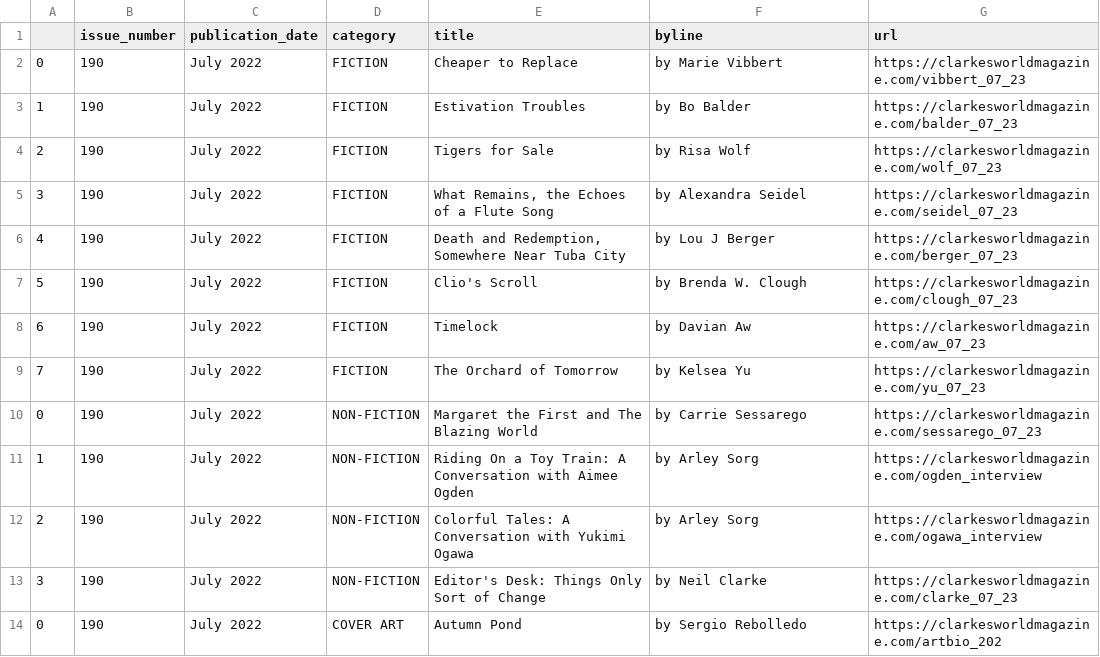
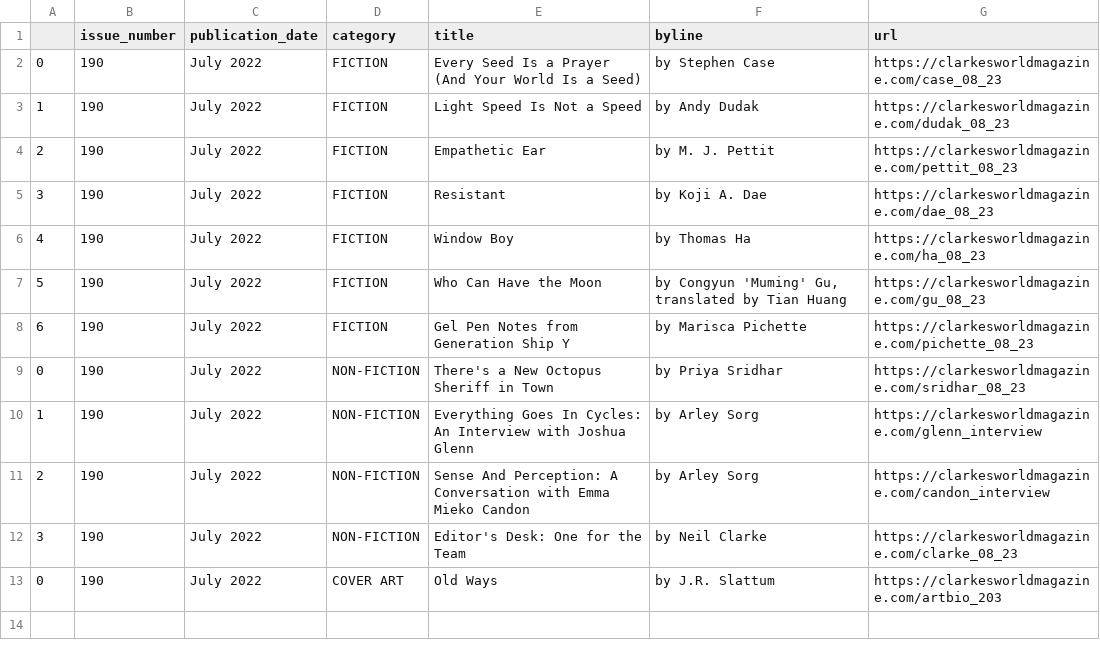
Before and after one commit to luyi-eve/autoscraper-clarkesworld-mag, a CSV file: clarkesworld.csv, drawn as a sheet.

```diff
--- a/clarkesworld.csv
+++ b/clarkesworld.csv
@@ -1,14 +1,13 @@
 ,issue_number,publication_date,category,title,byline,url
-0,190,July 2022,FICTION,Cheaper to Replace,by Marie Vibbert,https://clarkesworldmagazine.com/vibbert_07_23
-1,190,July 2022,FICTION,Estivation Troubles,by Bo Balder,https://clarkesworldmagazine.com/balder_07_23
-2,190,July 2022,FICTION,Tigers for Sale,by Risa Wolf,https://clarkesworldmagazine.com/wolf_07_23
-3,190,July 2022,FICTION,"What Remains, the Echoes of a Flute Song",by Alexandra Seidel,https://clarkesworldmagazine.com/seidel_07_23
-4,190,July 2022,FICTION,"Death and Redemption, Somewhere Near Tuba City",by Lou J Berger,https://clarkesworldmagazine.com/berger_07_23
-5,190,July 2022,FICTION,Clio's Scroll,by Brenda W. Clough,https://clarkesworldmagazine.com/clough_07_23
-6,190,July 2022,FICTION,Timelock,by Davian Aw,https://clarkesworldmagazine.com/aw_07_23
-7,190,July 2022,FICTION,The Orchard of Tomorrow,by Kelsea Yu,https://clarkesworldmagazine.com/yu_07_23
-0,190,July 2022,NON-FICTION,Margaret the First and The Blazing World,by Carrie Sessarego,https://clarkesworldmagazine.com/sessarego_07_23
-1,190,July 2022,NON-FICTION,Riding On a Toy Train: A Conversation with Aimee Ogden,by Arley Sorg,https://clarkesworldmagazine.com/ogden_interview
-2,190,July 2022,NON-FICTION,Colorful Tales: A Conversation with Yukimi Ogawa,by Arley Sorg,https://clarkesworldmagazine.com/ogawa_interview
-3,190,July 2022,NON-FICTION,Editor's Desk: Things Only Sort of Change,by Neil Clarke,https://clarkesworldmagazine.com/clarke_07_23
-0,190,July 2022,COVER ART,Autumn Pond,by Sergio Rebolledo,https://clarkesworldmagazine.com/artbio_202
+0,190,July 2022,FICTION,Every Seed Is a Prayer (And Your World Is a Seed),by Stephen Case,https://clarkesworldmagazine.com/case_08_23
+1,190,July 2022,FICTION,Light Speed Is Not a Speed,by Andy Dudak,https://clarkesworldmagazine.com/dudak_08_23
+2,190,July 2022,FICTION,Empathetic Ear,by M. J. Pettit,https://clarkesworldmagazine.com/pettit_08_23
+3,190,July 2022,FICTION,Resistant,by Koji A. Dae,https://clarkesworldmagazine.com/dae_08_23
+4,190,July 2022,FICTION,Window Boy,by Thomas Ha,https://clarkesworldmagazine.com/ha_08_23
+5,190,July 2022,FICTION,Who Can Have the Moon,"by Congyun 'Muming' Gu, translated by Tian Huang",https://clarkesworldmagazine.com/gu_08_23
+6,190,July 2022,FICTION,Gel Pen Notes from Generation Ship Y,by Marisca Pichette,https://clarkesworldmagazine.com/pichette_08_23
+0,190,July 2022,NON-FICTION,There's a New Octopus Sheriff in Town,by Priya Sridhar,https://clarkesworldmagazine.com/sridhar_08_23
+1,190,July 2022,NON-FICTION,Everything Goes In Cycles: An Interview with Joshua Glenn,by Arley Sorg,https://clarkesworldmagazine.com/glenn_interview
+2,190,July 2022,NON-FICTION,Sense And Perception: A Conversation with Emma Mieko Candon,by Arley Sorg,https://clarkesworldmagazine.com/candon_interview
+3,190,July 2022,NON-FICTION,Editor's Desk: One for the Team,by Neil Clarke,https://clarkesworldmagazine.com/clarke_08_23
+0,190,July 2022,COVER ART,Old Ways,by J.R. Slattum,https://clarkesworldmagazine.com/artbio_203
```
